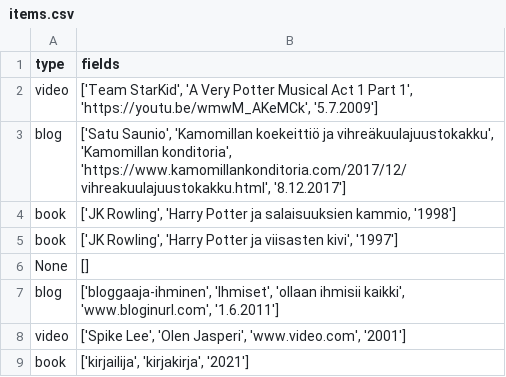
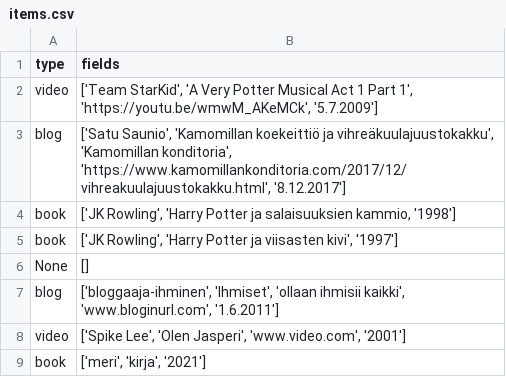
Before and after one commit to NiceModel/reporanka, a CSV file: src/data/items.csv, drawn as a sheet.

```diff
--- a/src/data/items.csv
+++ b/src/data/items.csv
@@ -8,2 +8,2 @@ blog;['bloggaaja-ihminen', 'Ihmiset', 'ollaan ihmisii kaikki', 'www.bloginurl.co
 video;['Spike Lee', 'Olen Jasperi', 'www.video.com', '2001']
-book;['kirjailija', 'kirjakirja', '2021']
+book;['meri', 'kirja', '2021']
```
Also changed, not shown: 5 other files.
